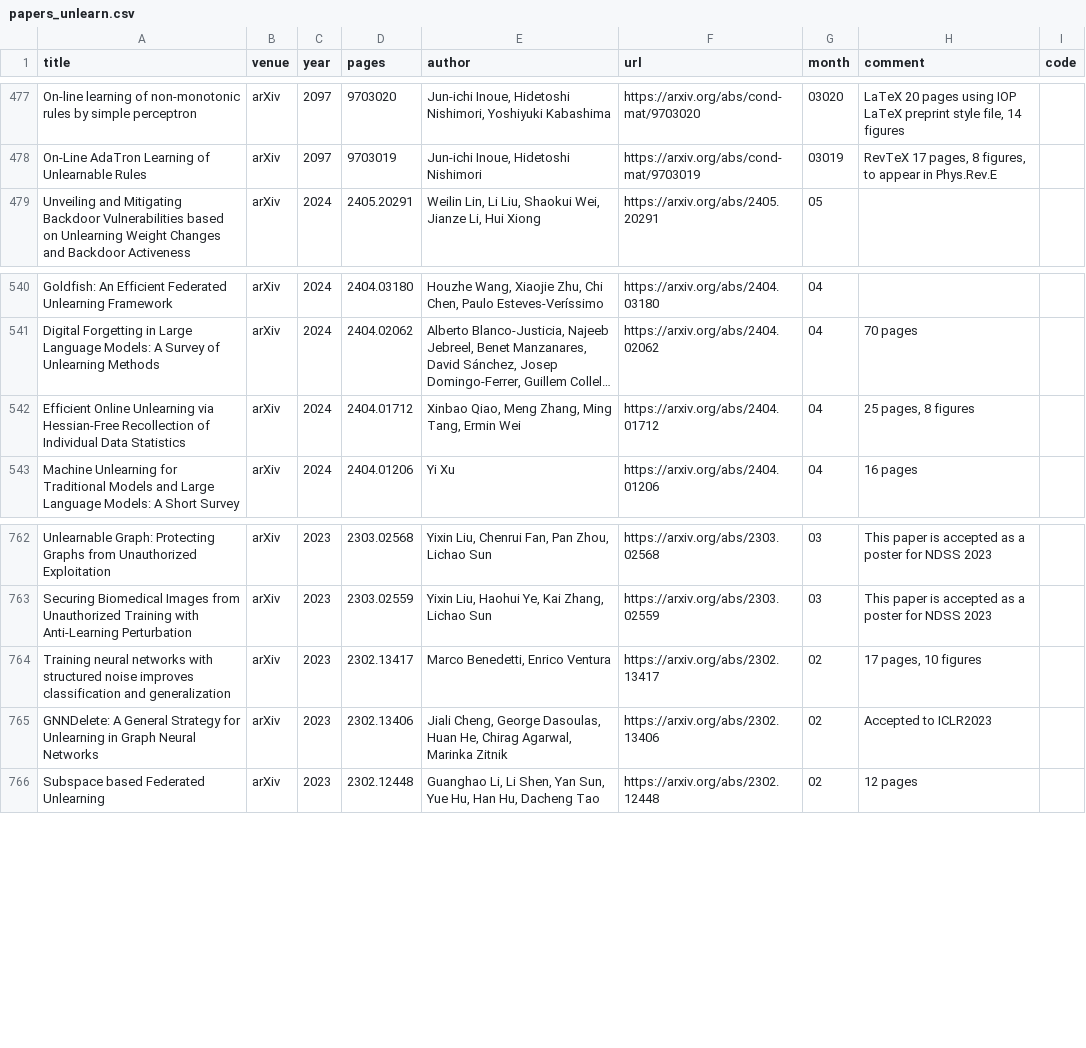
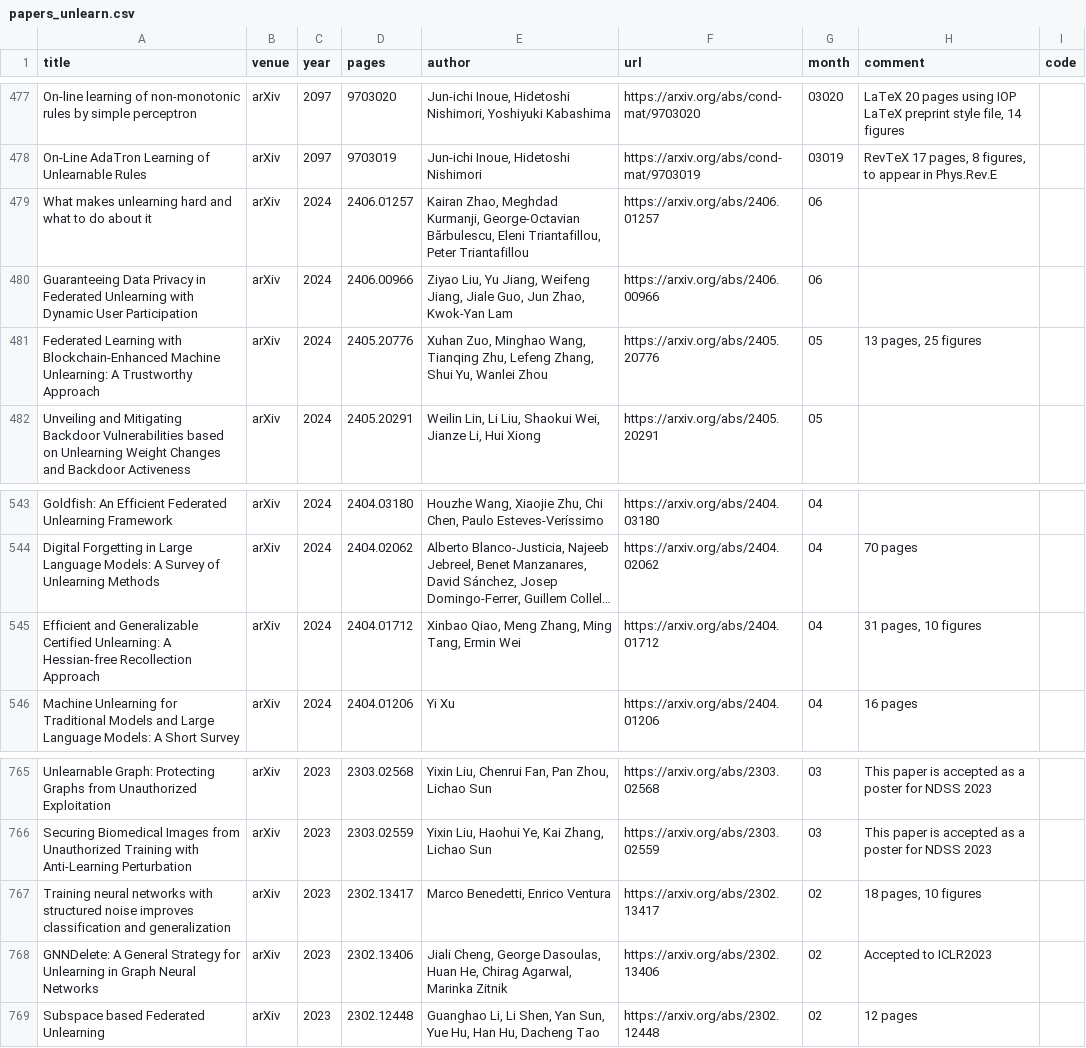
Before and after one commit to mtuann/research-papers, a CSV file: data/papers_unlearn.csv, drawn as a sheet; only a part is shown, gaps mark what is left out; long unchanged cells end in …; addresses are those after the commit; the diff names each change by its address in the sheet, - before the commit and + after, or states it on an @@ line.

```diff
--- a/data/papers_unlearn.csv
+++ b/data/papers_unlearn.csv
+row 479: What makes unlearning hard and what to do about it | arXiv | 2024 | 2406.01257 | Kairan Zhao, Meghdad Kurmanji, George-Octavian Bărbulescu, Eleni Triantafillou, Peter Triantafillou | https://arxiv.org/abs/2406.01257 | 06
+row 480: Guaranteeing Data Privacy in Federated Unlearning with Dynamic User Participation | arXiv | 2024 | 2406.00966 | Ziyao Liu, Yu Jiang, Weifeng Jiang, Jiale Guo, Jun Zhao, Kwok-Yan Lam | https://arxiv.org/abs/2406.00966 | 06
+row 481: Federated Learning with Blockchain-Enhanced Machine Unlearning: A Trustworthy Approach | arXiv | 2024 | 2405.20776 | Xuhan Zuo, Minghao Wang, Tianqing Zhu, Lefeng Zhang, Shui Yu, Wanlei Zhou | https://arxiv.org/abs/2405.20776 | 05 | 13 pages, 25 figures
-A545 (title): Efficient Online Unlearning via Hessian-Free Recollection of Individual Data Statistics
+A545 (title): Efficient and Generalizable Certified Unlearning: A Hessian-free Recollection Approach
-H545 (comment): 25 pages, 8 figures
+H545 (comment): 31 pages, 10 figures
-H767 (comment): 17 pages, 10 figures
+H767 (comment): 18 pages, 10 figures
```
Also changed, not shown: data/papers_backdoor.csv.
